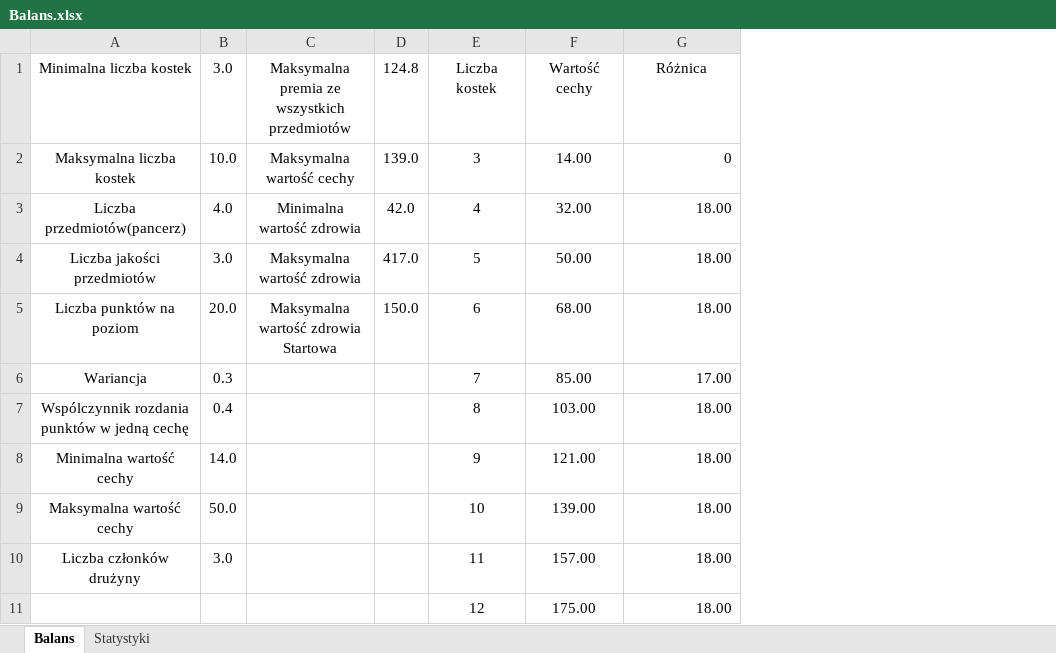
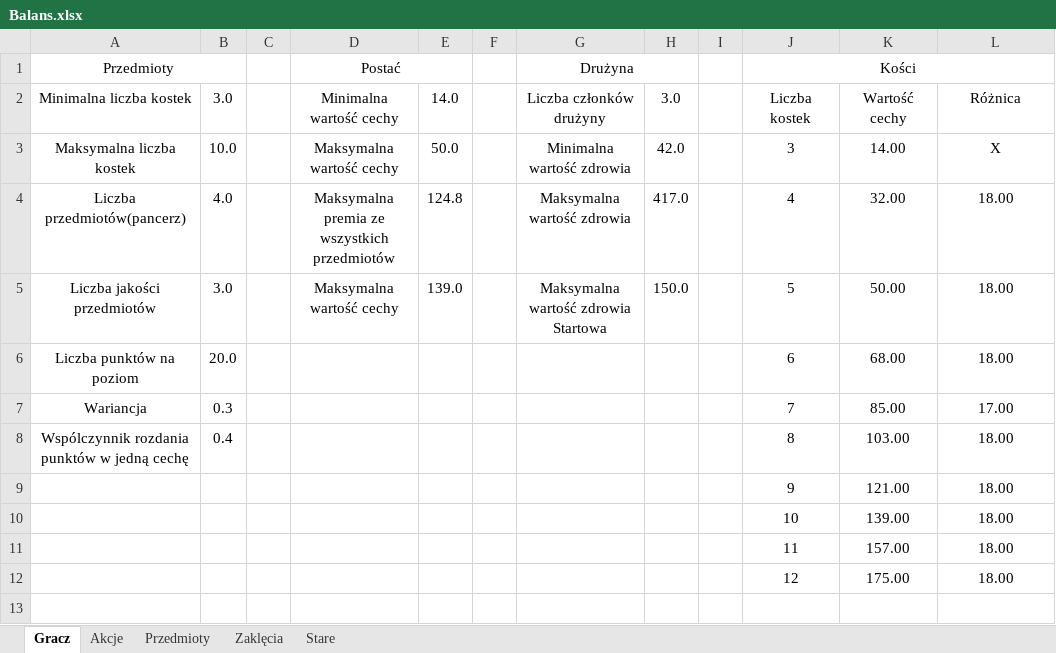
Before and after one commit to SzymonRogozinski/Dice_and_dungeons, an Excel workbook: Teoria/Balans.xlsx, sheet Gracz, drawn as a sheet; values as stored, in another font and other column widths than the file's, no borders; addresses are those after the commit; the diff names each change by its address in the sheet, - before the commit and + after, or states it on an @@ line.

Commit message:
Change balance sheet

```diff
--- a/Teoria/Balans.xlsx (sheet Gracz)
+++ b/Teoria/Balans.xlsx (sheet Gracz)
-sheet tab: Balans
+sheet tab: Gracz
-sheet tab: Statystyki
+sheet tab: Stare
+sheet tab: Akcje
+sheet tab: Przedmioty
+sheet tab: Zaklęcia
+column C, empty
+column D, rows 2-5: Minimalna wartość cechy | Maksymalna wartość cechy | Maksymalna premia ze wszystkich przedmiotów | Maksymalna wartość cechy
+column E, rows 2-5: 14.0 | 50.0 | 124.8 | 139.0
+column F, empty
+column I, empty
+row 1: Przedmioty |  |  | Postać |  |  | Drużyna |  |  | Kości
-G2: Maksymalna premia ze wszystkich przedmiotów
+G2: Liczba członków drużyny
-H2: 124.8
+H2: 3.0
-G3: Maksymalna wartość cechy
+G3: Minimalna wartość zdrowia
-H3: 139.0
+H3: 42.0
-L3: 0
+L3: X
-L3:L12 alignment: right
+L3:L12 alignment: center
-G4: Minimalna wartość zdrowia
+G4: Maksymalna wartość zdrowia
-H4: 42.0
+H4: 417.0
-G5: Maksymalna wartość zdrowia
+G5: Maksymalna wartość zdrowia Startowa
-H5: 417.0
+H5: 150.0
-G6: Maksymalna wartość zdrowia Startowa
+G6: (empty)
-H6: 150.0
+H6: (empty)
-A9: Minimalna wartość cechy
+A9: (empty)
-B9: 14.0
+B9: (empty)
-A10: Maksymalna wartość cechy
+A10: (empty)
-B10: 50.0
+B10: (empty)
-A11: Liczba członków drużyny
+A11: (empty)
-B11: 3.0
+B11: (empty)
```
Also changed, not shown: formulas that keep their value, 2 other files.
